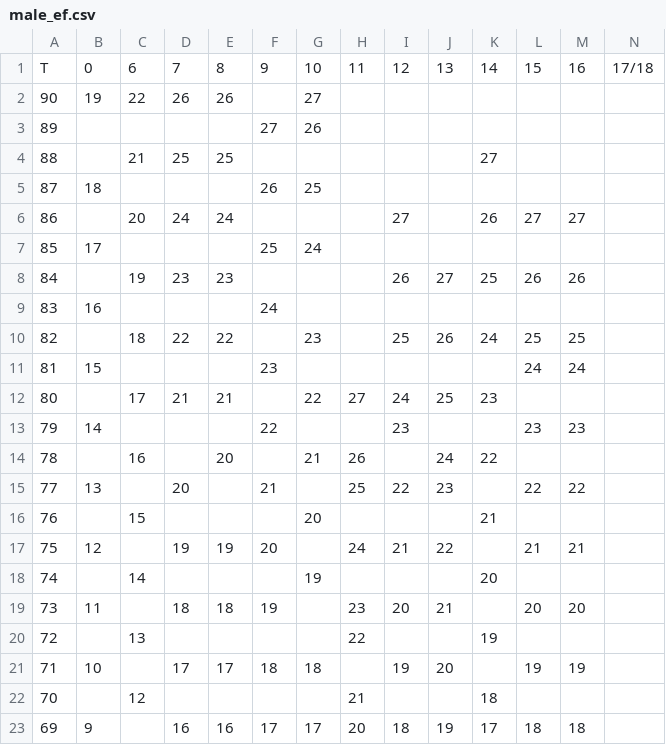
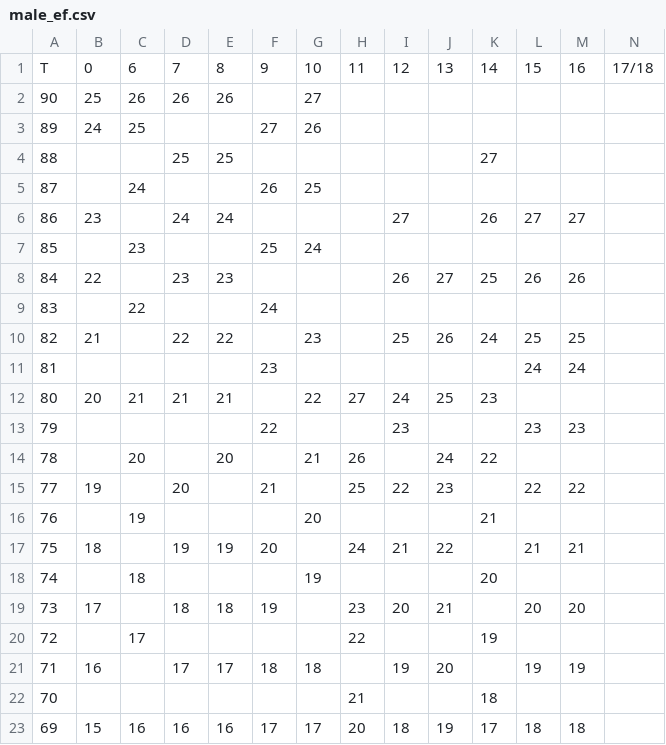
Before and after one commit to DCAN-Labs/score-conners-3, a CSV file: data/constant/parent/male_ef.csv, drawn as a sheet; only a part is shown; the diff covers the shown part only.

```diff
--- a/data/constant/parent/male_ef.csv
+++ b/data/constant/parent/male_ef.csv
@@ -1,23 +1,23 @@
 T,0,6,7,8,9,10,11,12,13,14,15,16,17/18
-90,19,22,26,26,,27,,,,,,
-89,,,,,27,26,,,,,,
-88,,21,25,25,,,,,,27,,
-87,18,,,,26,25,,,,,,
-86,,20,24,24,,,,27,,26,27,27
-85,17,,,,25,24,,,,,,
-84,,19,23,23,,,,26,27,25,26,26
-83,16,,,,24,,,,,,,
-82,,18,22,22,,23,,25,26,24,25,25
-81,15,,,,23,,,,,,24,24
-80,,17,21,21,,22,27,24,25,23,,
-79,14,,,,22,,,23,,,23,23
-78,,16,,20,,21,26,,24,22,,
-77,13,,20,,21,,25,22,23,,22,22
-76,,15,,,,20,,,,21,,
-75,12,,19,19,20,,24,21,22,,21,21
-74,,14,,,,19,,,,20,,
-73,11,,18,18,19,,23,20,21,,20,20
-72,,13,,,,,22,,,19,,
-71,10,,17,17,18,18,,19,20,,19,19
-70,,12,,,,,21,,,18,,
-69,9,,16,16,17,17,20,18,19,17,18,18
+90,25,26,26,26,,27,,,,,,
+89,24,25,,,27,26,,,,,,
+88,,,25,25,,,,,,27,,
+87,,24,,,26,25,,,,,,
+86,23,,24,24,,,,27,,26,27,27
+85,,23,,,25,24,,,,,,
+84,22,,23,23,,,,26,27,25,26,26
+83,,22,,,24,,,,,,,
+82,21,,22,22,,23,,25,26,24,25,25
+81,,,,,23,,,,,,24,24
+80,20,21,21,21,,22,27,24,25,23,,
+79,,,,,22,,,23,,,23,23
+78,,20,,20,,21,26,,24,22,,
+77,19,,20,,21,,25,22,23,,22,22
+76,,19,,,,20,,,,21,,
+75,18,,19,19,20,,24,21,22,,21,21
+74,,18,,,,19,,,,20,,
+73,17,,18,18,19,,23,20,21,,20,20
+72,,17,,,,,22,,,19,,
+71,16,,17,17,18,18,,19,20,,19,19
+70,,,,,,,21,,,18,,
+69,15,16,16,16,17,17,20,18,19,17,18,18
```
Also changed, not shown: 45 edited cells elsewhere in this file, data/constant/parent/female_in.csv, data/constant/parent/male_ag.csv, 8 other files.
